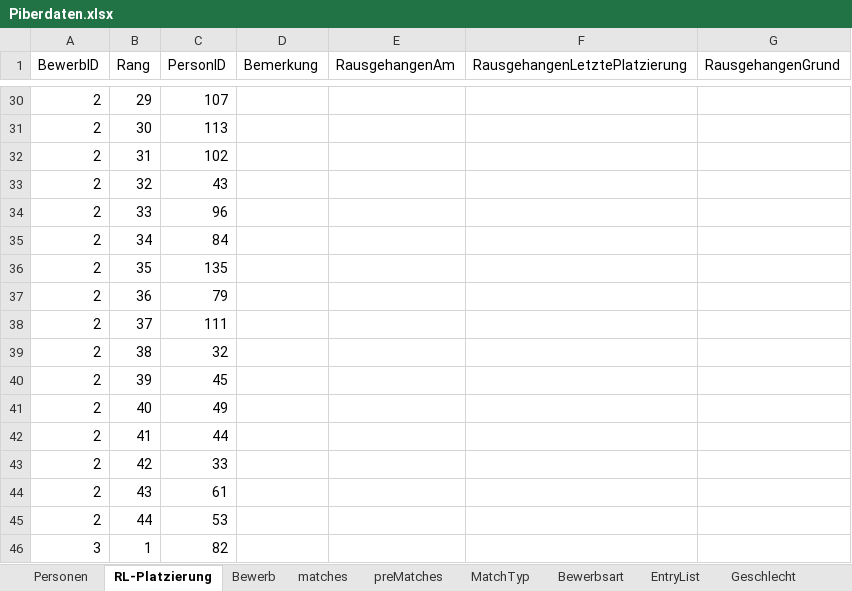
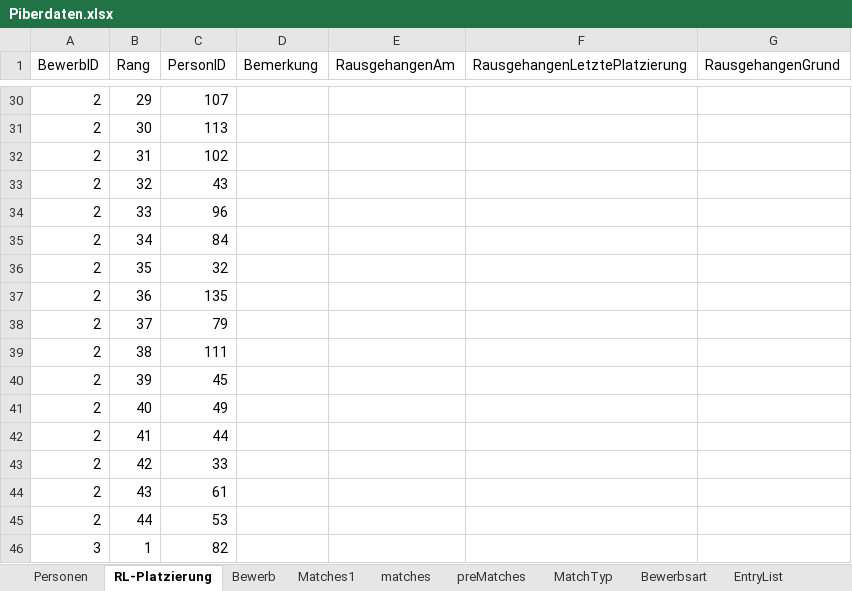
Before and after one commit to AnyAnonym/ePiber, an Excel workbook: additional Files/Piberdaten.xlsx, sheet RL-Platzierung, drawn as a sheet; only a part is shown, gaps mark what is left out; values as stored, in another font and other column widths than the file's, no borders; charts and pictures not drawn; the diff names each change by its address in the sheet, - before the commit and + after, or states it on an @@ line.

```diff
--- a/additional Files/Piberdaten.xlsx (sheet RL-Platzierung)
+++ b/additional Files/Piberdaten.xlsx (sheet RL-Platzierung)
+sheet tab: Matches1
-C36 (PersonID): 135
+C36 (PersonID): 32
-C37 (PersonID): 79
+C37 (PersonID): 135
-C38 (PersonID): 111
+C38 (PersonID): 79
-C39 (PersonID): 32
+C39 (PersonID): 111
```
Also changed, not shown: sheet ScoreLog, sheet preMatches, sheet matches, sheet Bewerb, sheet Logging, sheet Bewerbsart, charts or pictures, 31 other files.
